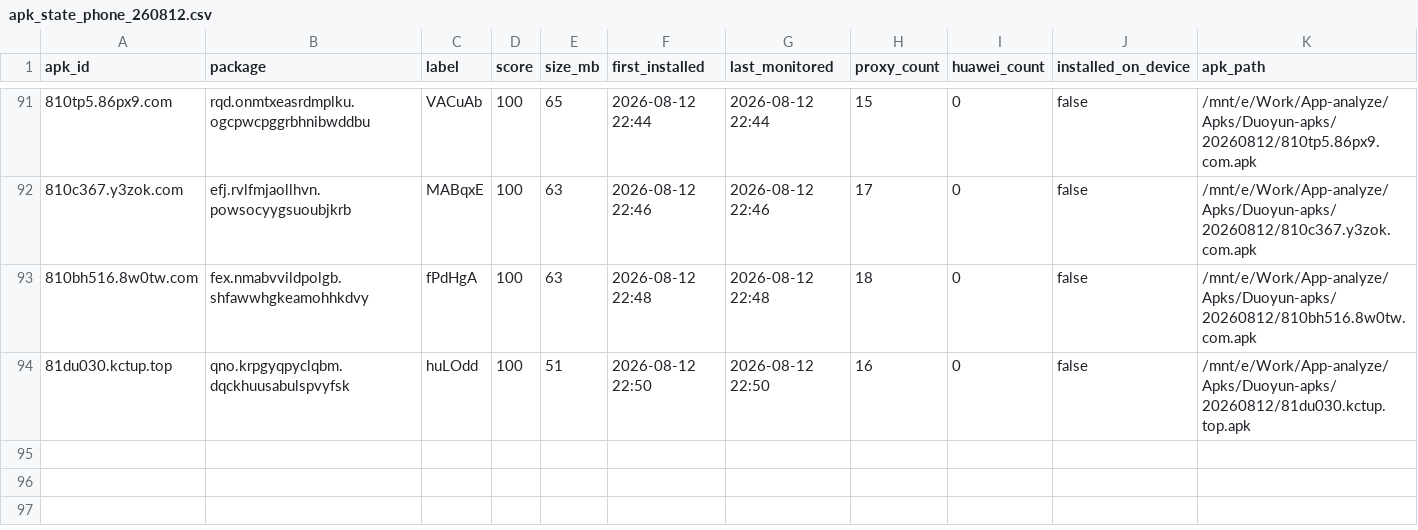
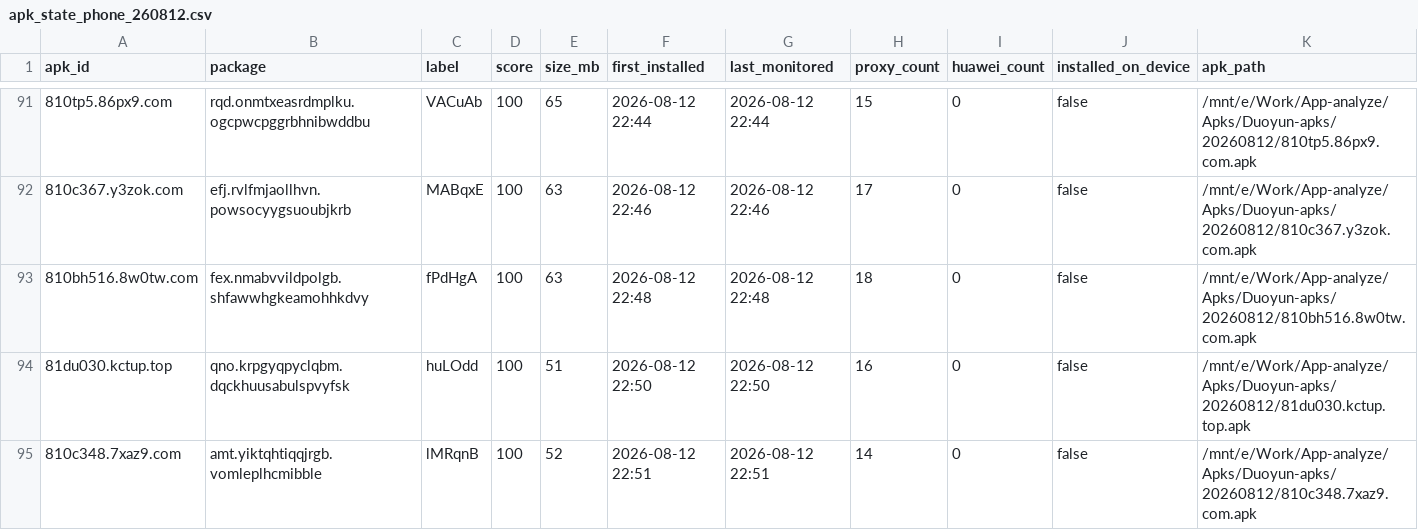
Before and after one commit to minionsjay/APK-Monitor, a CSV file: data/apk_state_phone_260812.csv, drawn as a sheet; only a part is shown, gaps mark what is left out; rows hold the shown columns only; the diff names each change by its address in the sheet, - before the commit and + after, or states it on an @@ line.

```diff
--- a/data/apk_state_phone_260812.csv
+++ b/data/apk_state_phone_260812.csv
+row 95: 810c348.7xaz9.com | amt.yiktqhtiqqjrgb.vomleplhcmibble | lMRqnB | 100 | 52 | 2026-08-12 22:51 | 2026-08-12 22:51 | 14 | 0 | false | /mnt/e/Work/App-analyze/Apks/Duoyun-apks/20260812/810c348.7xaz9.com.apk
```
Also changed, not shown: 4 other files.
